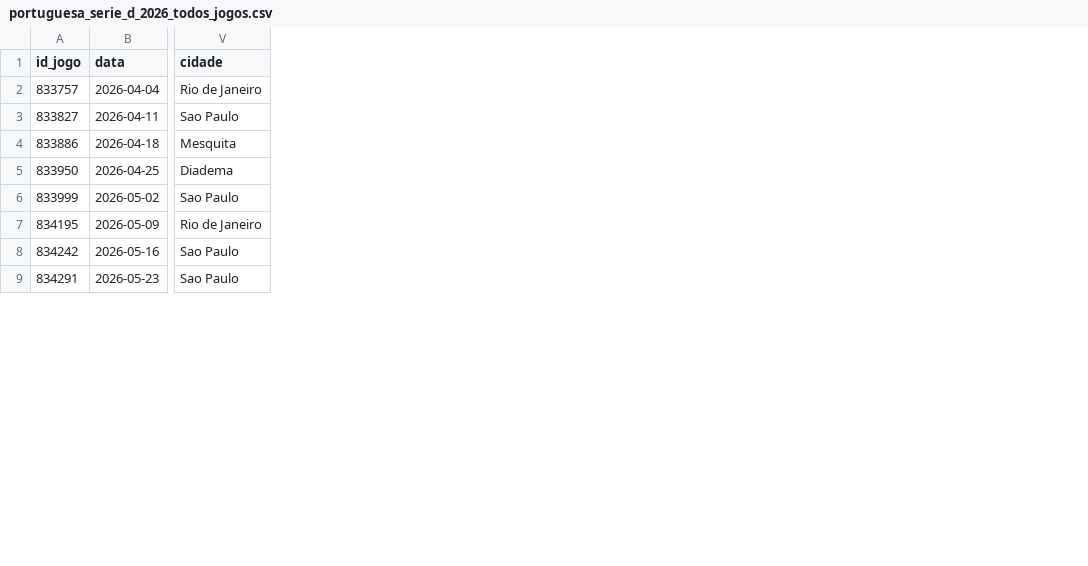
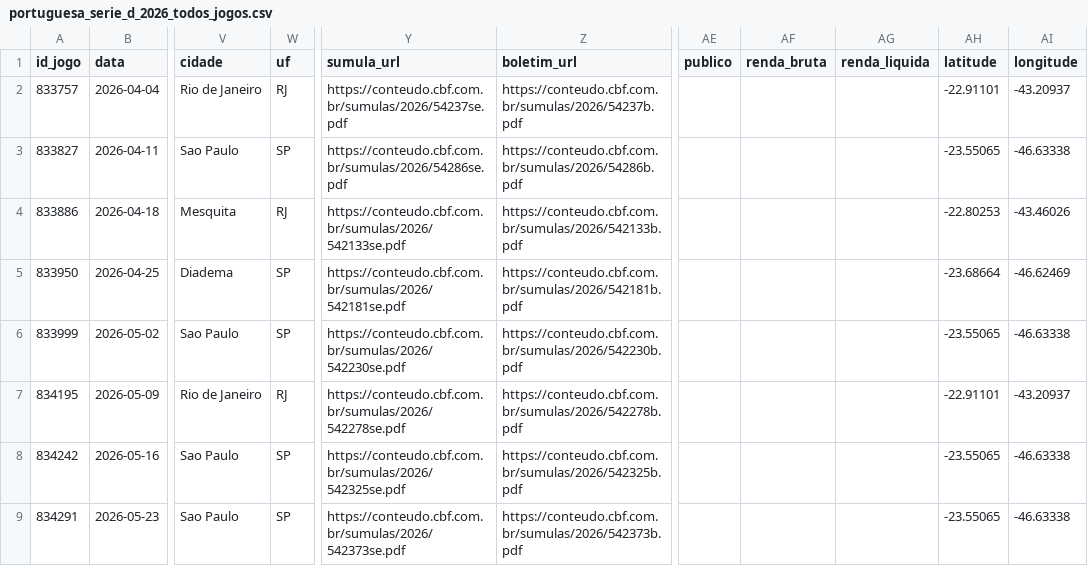
Before and after one commit to isranetoo/analise_portuguesa, a CSV file: portuguesa_serie_d_2026_todos_jogos.csv, drawn as a sheet; only a part is shown, gaps mark what is left out; the diff names each change by its address in the sheet, - before the commit and + after, or states it on an @@ line.

```diff
--- a/portuguesa_serie_d_2026_todos_jogos.csv
+++ b/portuguesa_serie_d_2026_todos_jogos.csv
+column W (uf), rows 2-9: RJ | SP | RJ | SP | SP | RJ | SP | SP
+column Y (sumula_url), rows 2-9: https://conteudo.cbf.com.br/sumulas/2026/54237se.pdf | https://conteudo.cbf.com.br/sumulas/2026/54286se.pdf | https://conteudo.cbf.com.br/sumulas/2026/542133se.pdf | https://conteudo.cbf.com.br/sumulas/2026/542181se.pdf | https://conteudo.cbf.com.br/sumulas/2026/542230se.pdf | https://conteudo.cbf.com.br/sumulas/2026/542278se.pdf | https://conteudo.cbf.com.br/sumulas/2026/542325se.pdf | https://conteudo.cbf.com.br/sumulas/2026/542373se.pdf
+column Z (boletim_url), rows 2-9: https://conteudo.cbf.com.br/sumulas/2026/54237b.pdf | https://conteudo.cbf.com.br/sumulas/2026/54286b.pdf | https://conteudo.cbf.com.br/sumulas/2026/542133b.pdf | https://conteudo.cbf.com.br/sumulas/2026/542181b.pdf | https://conteudo.cbf.com.br/sumulas/2026/542230b.pdf | https://conteudo.cbf.com.br/sumulas/2026/542278b.pdf | https://conteudo.cbf.com.br/sumulas/2026/542325b.pdf | https://conteudo.cbf.com.br/sumulas/2026/542373b.pdf
+column AE (publico), empty
+column AF (renda_bruta), empty
+column AG (renda_liquida), empty
+column AH (latitude), rows 2-9: -22.91101 | -23.55065 | -22.80253 | -23.68664 | -23.55065 | -22.91101 | -23.55065 | -23.55065
+column AI (longitude), rows 2-9: -43.20937 | -46.63338 | -43.46026 | -46.62469 | -46.63338 | -43.20937 | -46.63338 | -46.63338
```
Also changed, not shown: portuguesa_serie_d_2025_todos_jogos.csv, 15 other files.
